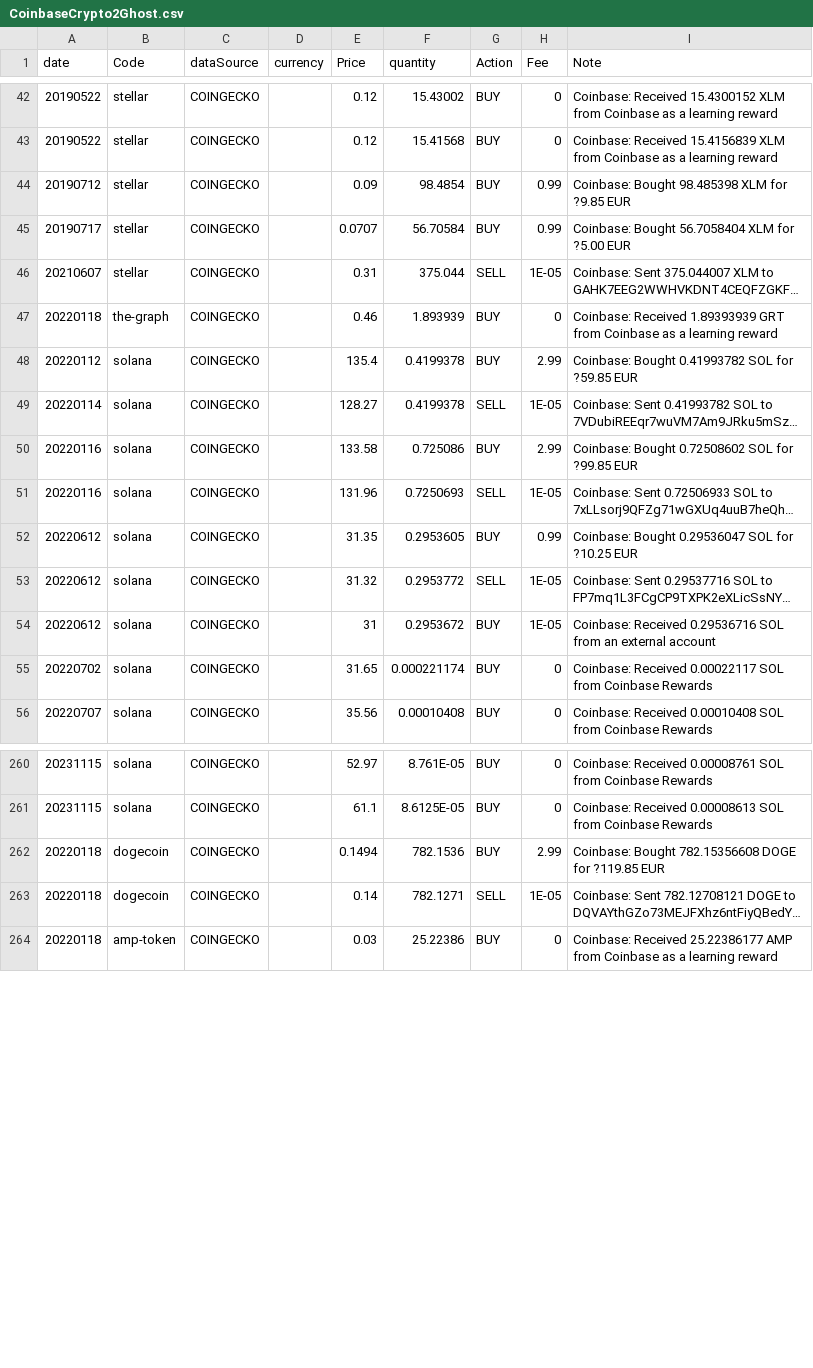
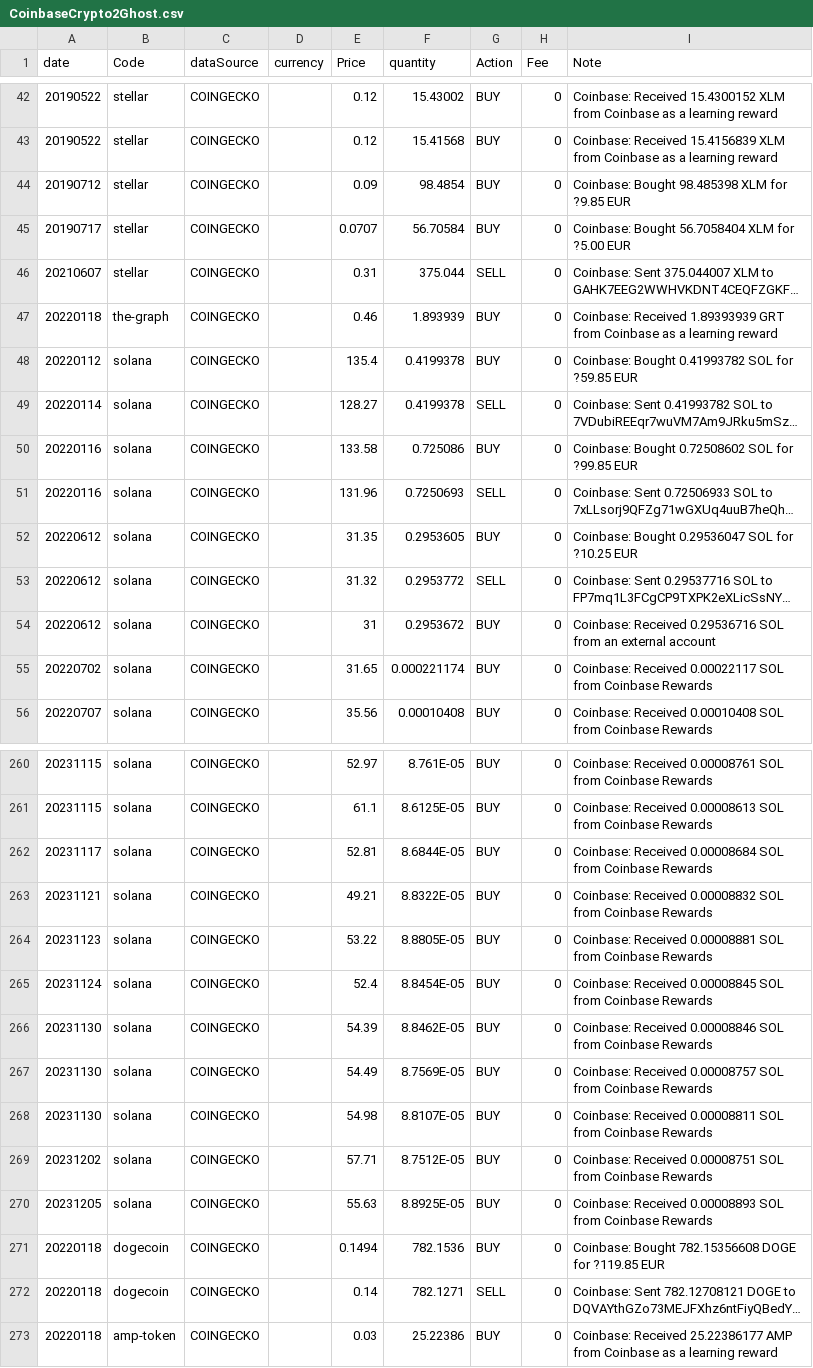
Before and after one commit to JahFyahh/Scripts, a CSV file: Ghostfolio/CoinbaseCrypto2Ghost.csv, drawn as a sheet; only a part is shown, gaps mark what is left out; long unchanged cells end in …; addresses are those after the commit; the diff covers the shown part only; the diff names each change by its address in the sheet, - before the commit and + after, or states it on an @@ line.

```diff
--- a/Ghostfolio/CoinbaseCrypto2Ghost.csv
+++ b/Ghostfolio/CoinbaseCrypto2Ghost.csv
-H44:H45 (Fee): 0.99
+H44:H45 (Fee): 0
-H46 (Fee): 1E-05
+H46 (Fee): 0
-H48 (Fee): 2.99
+H48 (Fee): 0
-H49 (Fee): 1E-05
+H49 (Fee): 0
-H50 (Fee): 2.99
+H50 (Fee): 0
-H51 (Fee): 1E-05
+H51 (Fee): 0
-H52 (Fee): 0.99
+H52 (Fee): 0
-H53:H54 (Fee): 1E-05
+H53:H54 (Fee): 0
+row 262: 20231117 | solana | COINGECKO |  | 52.81 | 8.6844E-05 | BUY | 0 | Coinbase: Received 0.00008684 SOL from Coinbase Rewards
+row 263: 20231121 | solana | COINGECKO |  | 49.21 | 8.8322E-05 | BUY | 0 | Coinbase: Received 0.00008832 SOL from Coinbase Rewards
+row 264: 20231123 | solana | COINGECKO |  | 53.22 | 8.8805E-05 | BUY | 0 | Coinbase: Received 0.00008881 SOL from Coinbase Rewards
+row 265: 20231124 | solana | COINGECKO |  | 52.4 | 8.8454E-05 | BUY | 0 | Coinbase: Received 0.00008845 SOL from Coinbase Rewards
+row 266: 20231130 | solana | COINGECKO |  | 54.39 | 8.8462E-05 | BUY | 0 | Coinbase: Received 0.00008846 SOL from Coinbase Rewards
+row 267: 20231130 | solana | COINGECKO |  | 54.49 | 8.7569E-05 | BUY | 0 | Coinbase: Received 0.00008757 SOL from Coinbase Rewards
+row 268: 20231130 | solana | COINGECKO |  | 54.98 | 8.8107E-05 | BUY | 0 | Coinbase: Received 0.00008811 SOL from Coinbase Rewards
+row 269: 20231202 | solana | COINGECKO |  | 57.71 | 8.7512E-05 | BUY | 0 | Coinbase: Received 0.00008751 SOL from Coinbase Rewards
+row 270: 20231205 | solana | COINGECKO |  | 55.63 | 8.8925E-05 | BUY | 0 | Coinbase: Received 0.00008893 SOL from Coinbase Rewards
-H271 (Fee): 2.99
+H271 (Fee): 0
-H272 (Fee): 1E-05
+H272 (Fee): 0
```
Also changed, not shown: 55 edited cells elsewhere in this file, Ghostfolio/bitvavoSkippedLines.csv, Ghostfolio/deGiroAccount.csv, 8 other files.
